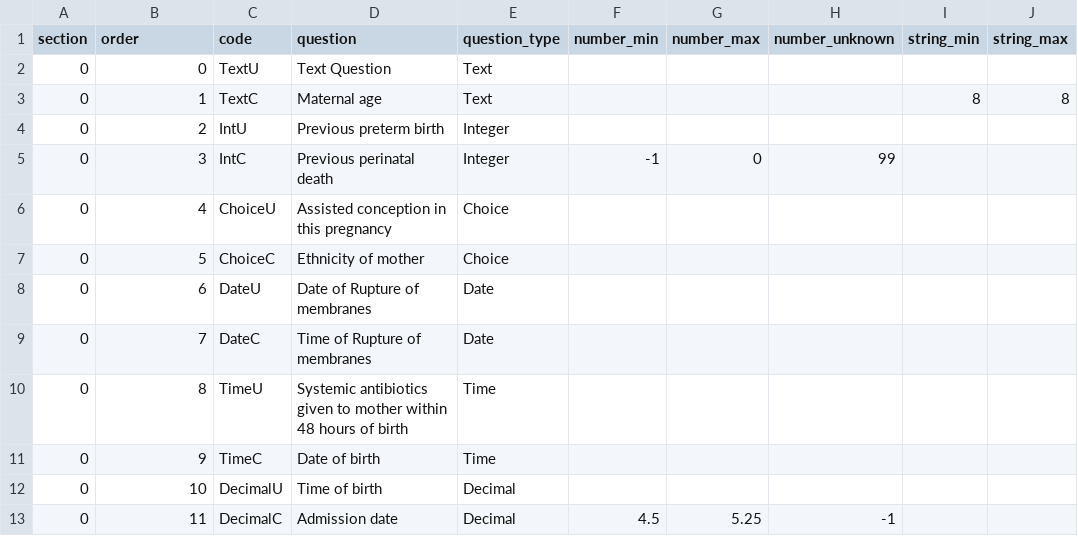
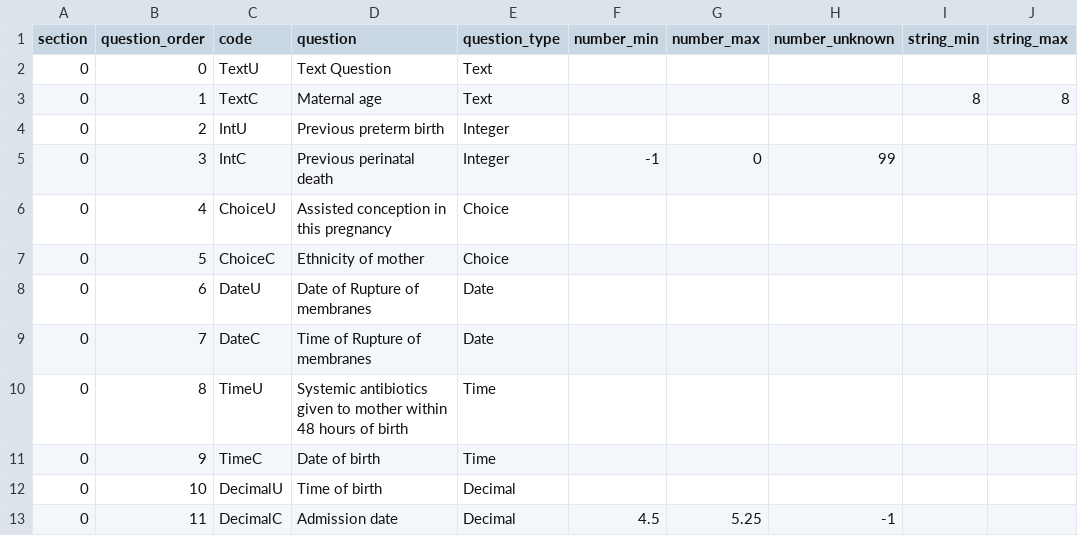
Before and after one commit to ryanbraganza/anznn, a CSV file: features/sample_data/test_survey_questions.csv, drawn as a sheet; only a part is shown; the diff names each change by its address in the sheet, - before the commit and + after, or states it on an @@ line.

Commit message:
PERI-99 - Fixing issues that arose as a result of conversion to mysql. Still some cukes passing pending discussion tomorrow morning (re: ordering differences between my/pgsql)

```diff
--- a/features/sample_data/test_survey_questions.csv
+++ b/features/sample_data/test_survey_questions.csv
-B1: order
+B1: question_order
```
Also changed, not shown: lib/tasks/followup_survey_questions.csv, lib/tasks/main_survey_questions.csv, 21 other files.
